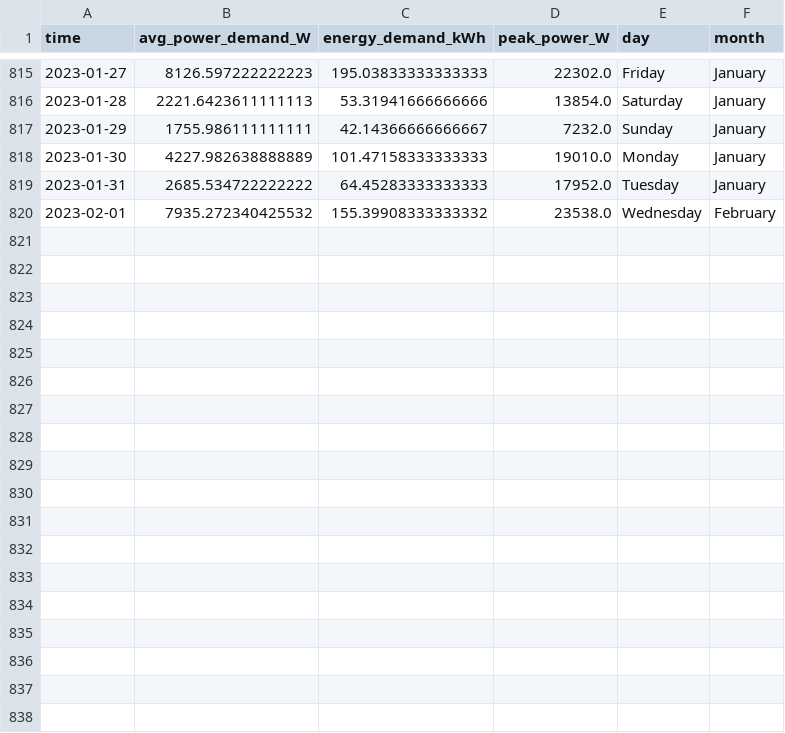
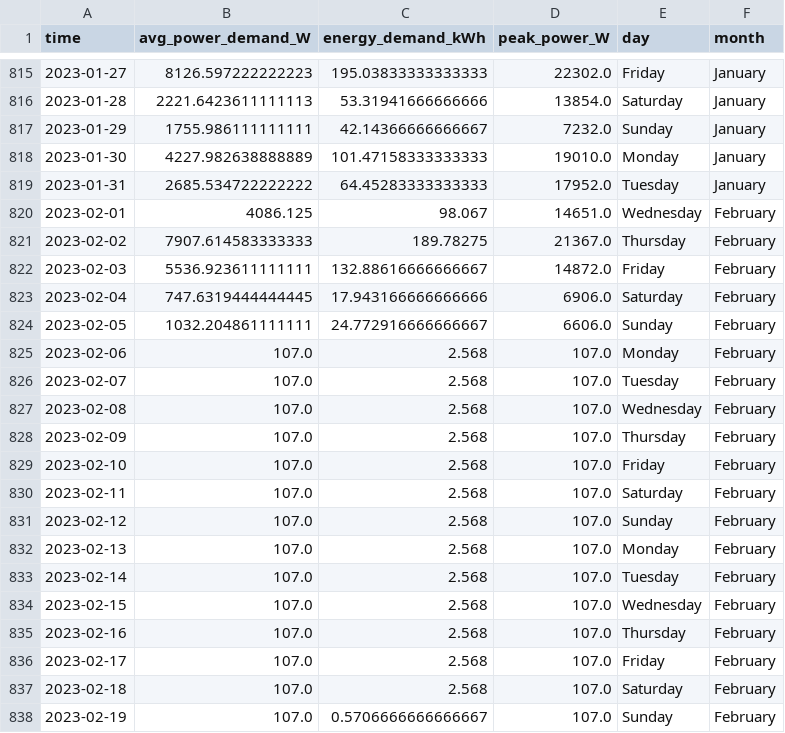
Before and after one commit to winston-edwin-chiong/slrpEV-data-dashboard, a CSV file: data/dailydemand.csv, drawn as a sheet; only a part is shown, gaps mark what is left out.

Commit message:
session level data pipeline is now inside CleanData.py. Sessions level time series on tab2.

```diff
--- a/data/dailydemand.csv
+++ b/data/dailydemand.csv
@@ -819,2 +819,20 @@ time,avg_power_demand_W,energy_demand_kWh,peak_power_W,day,month
 2023-01-31,2685.534722222222,64.45283333333333,17952.0,Tuesday,January
-2023-02-01,7935.272340425532,155.39908333333332,23538.0,Wednesday,February
+2023-02-01,4086.125,98.067,14651.0,Wednesday,February
+2023-02-02,7907.614583333333,189.78275,21367.0,Thursday,February
+2023-02-03,5536.923611111111,132.88616666666667,14872.0,Friday,February
+2023-02-04,747.6319444444445,17.943166666666666,6906.0,Saturday,February
+2023-02-05,1032.204861111111,24.772916666666667,6606.0,Sunday,February
+2023-02-06,107.0,2.568,107.0,Monday,February
+2023-02-07,107.0,2.568,107.0,Tuesday,February
+2023-02-08,107.0,2.568,107.0,Wednesday,February
+2023-02-09,107.0,2.568,107.0,Thursday,February
+2023-02-10,107.0,2.568,107.0,Friday,February
+2023-02-11,107.0,2.568,107.0,Saturday,February
+2023-02-12,107.0,2.568,107.0,Sunday,February
+2023-02-13,107.0,2.568,107.0,Monday,February
+2023-02-14,107.0,2.568,107.0,Tuesday,February
+2023-02-15,107.0,2.568,107.0,Wednesday,February
+2023-02-16,107.0,2.568,107.0,Thursday,February
+2023-02-17,107.0,2.568,107.0,Friday,February
+2023-02-18,107.0,2.568,107.0,Saturday,February
+2023-02-19,107.0,0.5706666666666667,107.0,Sunday,February
```
Also changed, not shown: data/monthlydemand.csv, 5 other files.
